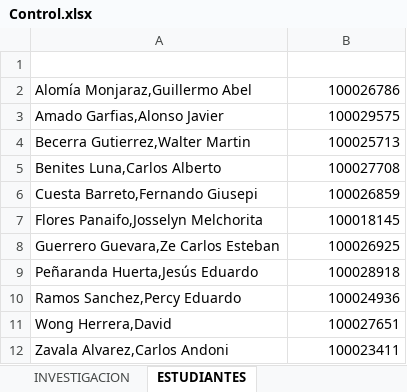
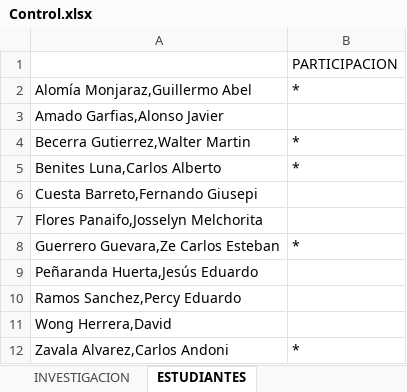
Before and after one commit to gcoronelc/UCS_LENG_PROG_2017-0, an Excel workbook: Docs/Control.xlsx, sheet ESTUDIANTES, drawn as a sheet; values as stored, in another font and other column widths than the file's, no borders; charts and pictures not drawn; the diff names each change by its address in the sheet, - before the commit and + after, or states it on an @@ line.

Commit message:
Clase 02

```diff
--- a/Docs/Control.xlsx (sheet ESTUDIANTES)
+++ b/Docs/Control.xlsx (sheet ESTUDIANTES)
-B1: (empty)
+B1: PARTICIPACION
-B2: 100026786
+B2: *
-B3: 100029575
+B3: (empty)
-B4: 100025713
+B4: *
-B5: 100027708
+B5: *
-B6: 100026859
+B6: (empty)
-B7: 100018145
+B7: (empty)
-B8: 100026925
+B8: *
-B9: 100028918
+B9: (empty)
-B10: 100024936
+B10: (empty)
-B11: 100027651
+B11: (empty)
-B12: 100023411
+B12: *
```
